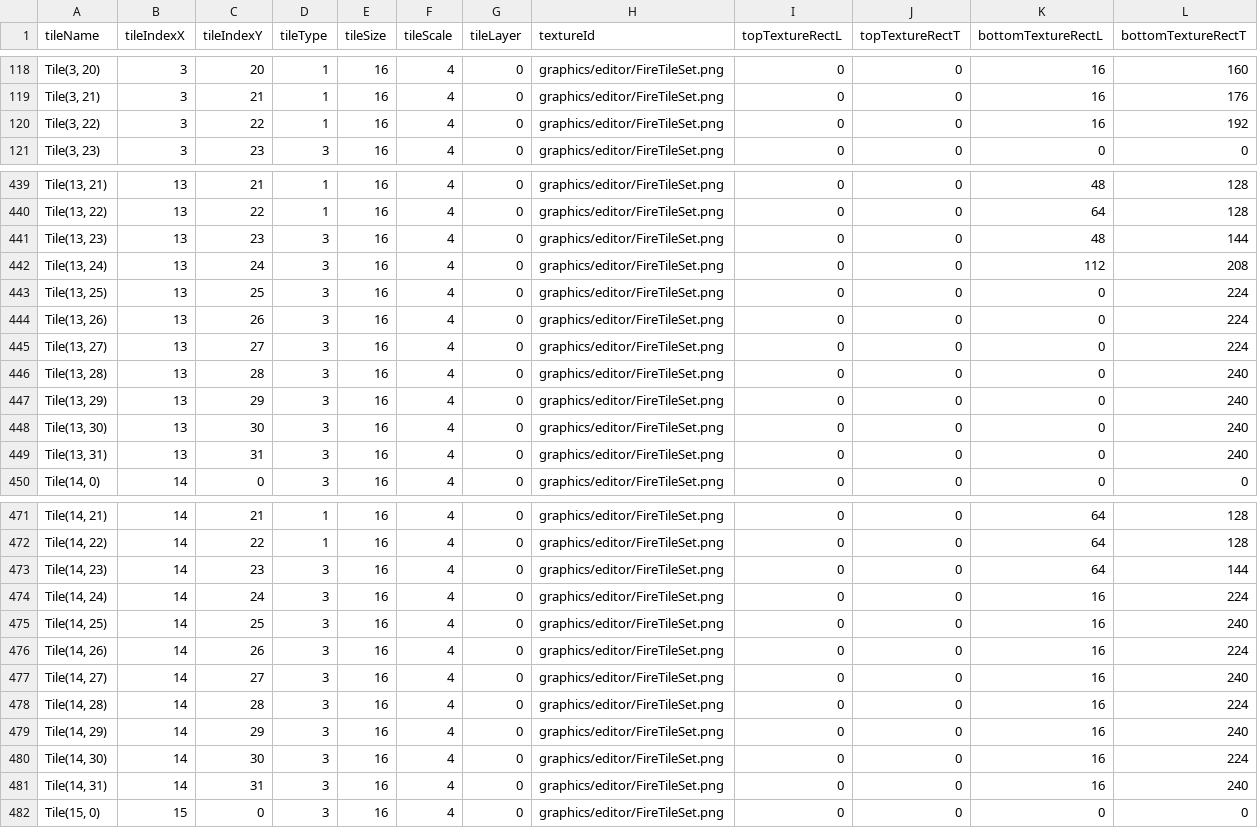
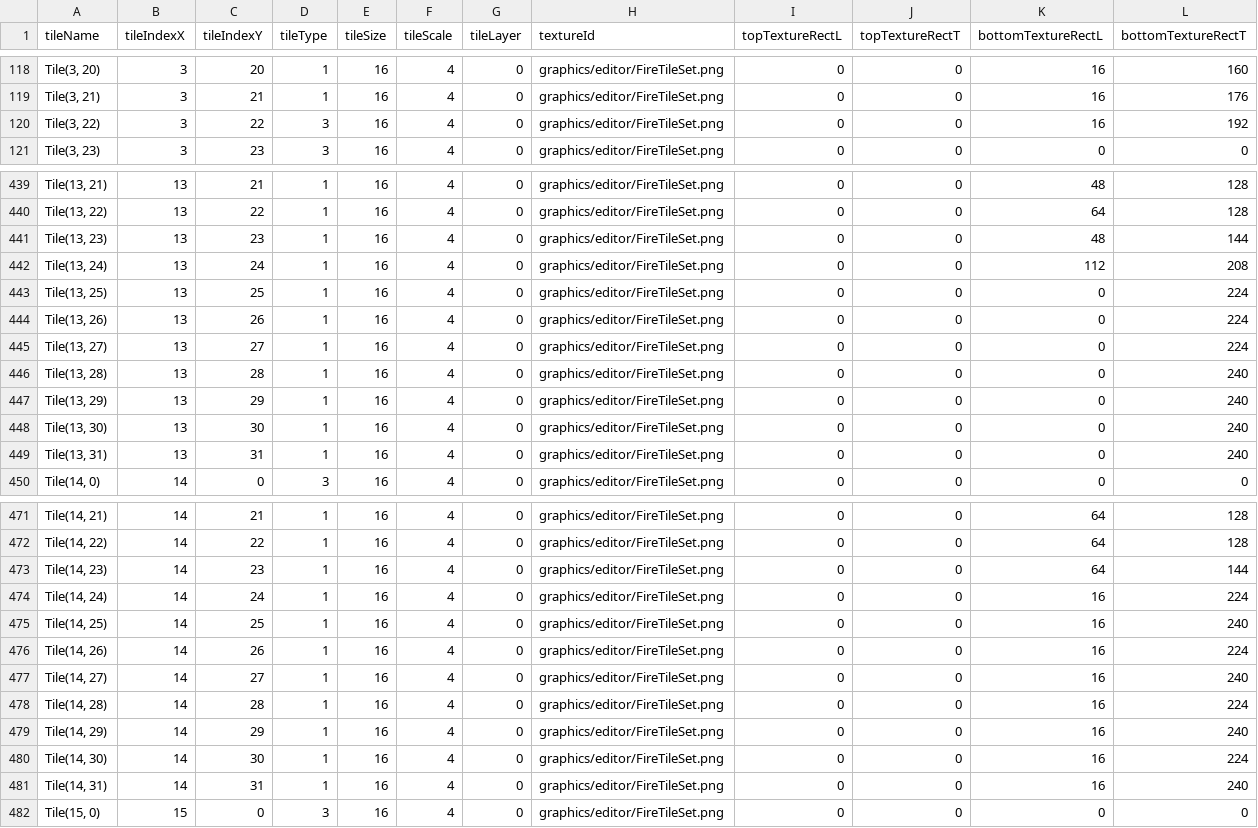
Before and after one commit to jack376/wol_project, a CSV file: sfml-wizard-of-legend-bin/tables/TileInfoTable.csv, drawn as a sheet; only a part is shown, gaps mark what is left out; the diff covers the shown part only.

```diff
--- a/sfml-wizard-of-legend-bin/tables/TileInfoTable.csv
+++ b/sfml-wizard-of-legend-bin/tables/TileInfoTable.csv
@@ -119,3 +119,3 @@ tileName,tileIndexX,tileIndexY,tileType,tileSize,tileScale,tileLayer,textureId,t
 "Tile(3, 21)",3,21,1,16,4,0,graphics/editor/FireTileSet.png,0,0,16,176
-"Tile(3, 22)",3,22,1,16,4,0,graphics/editor/FireTileSet.png,0,0,16,192
+"Tile(3, 22)",3,22,3,16,4,0,graphics/editor/FireTileSet.png,0,0,16,192
 "Tile(3, 23)",3,23,3,16,4,0,graphics/editor/FireTileSet.png,0,0,0,0
@@ -440,11 +440,11 @@ tileName,tileIndexX,tileIndexY,tileType,tileSize,tileScale,tileLayer,textureId,t
 "Tile(13, 22)",13,22,1,16,4,0,graphics/editor/FireTileSet.png,0,0,64,128
-"Tile(13, 23)",13,23,3,16,4,0,graphics/editor/FireTileSet.png,0,0,48,144
-"Tile(13, 24)",13,24,3,16,4,0,graphics/editor/FireTileSet.png,0,0,112,208
-"Tile(13, 25)",13,25,3,16,4,0,graphics/editor/FireTileSet.png,0,0,0,224
-"Tile(13, 26)",13,26,3,16,4,0,graphics/editor/FireTileSet.png,0,0,0,224
-"Tile(13, 27)",13,27,3,16,4,0,graphics/editor/FireTileSet.png,0,0,0,224
-"Tile(13, 28)",13,28,3,16,4,0,graphics/editor/FireTileSet.png,0,0,0,240
-"Tile(13, 29)",13,29,3,16,4,0,graphics/editor/FireTileSet.png,0,0,0,240
-"Tile(13, 30)",13,30,3,16,4,0,graphics/editor/FireTileSet.png,0,0,0,240
-"Tile(13, 31)",13,31,3,16,4,0,graphics/editor/FireTileSet.png,0,0,0,240
+"Tile(13, 23)",13,23,1,16,4,0,graphics/editor/FireTileSet.png,0,0,48,144
+"Tile(13, 24)",13,24,1,16,4,0,graphics/editor/FireTileSet.png,0,0,112,208
+"Tile(13, 25)",13,25,1,16,4,0,graphics/editor/FireTileSet.png,0,0,0,224
+"Tile(13, 26)",13,26,1,16,4,0,graphics/editor/FireTileSet.png,0,0,0,224
+"Tile(13, 27)",13,27,1,16,4,0,graphics/editor/FireTileSet.png,0,0,0,224
+"Tile(13, 28)",13,28,1,16,4,0,graphics/editor/FireTileSet.png,0,0,0,240
+"Tile(13, 29)",13,29,1,16,4,0,graphics/editor/FireTileSet.png,0,0,0,240
+"Tile(13, 30)",13,30,1,16,4,0,graphics/editor/FireTileSet.png,0,0,0,240
+"Tile(13, 31)",13,31,1,16,4,0,graphics/editor/FireTileSet.png,0,0,0,240
 "Tile(14, 0)",14,0,3,16,4,0,graphics/editor/FireTileSet.png,0,0,0,0
@@ -472,11 +472,11 @@ tileName,tileIndexX,tileIndexY,tileType,tileSize,tileScale,tileLayer,textureId,t
 "Tile(14, 22)",14,22,1,16,4,0,graphics/editor/FireTileSet.png,0,0,64,128
-"Tile(14, 23)",14,23,3,16,4,0,graphics/editor/FireTileSet.png,0,0,64,144
-"Tile(14, 24)",14,24,3,16,4,0,graphics/editor/FireTileSet.png,0,0,16,224
-"Tile(14, 25)",14,25,3,16,4,0,graphics/editor/FireTileSet.png,0,0,16,240
-"Tile(14, 26)",14,26,3,16,4,0,graphics/editor/FireTileSet.png,0,0,16,224
-"Tile(14, 27)",14,27,3,16,4,0,graphics/editor/FireTileSet.png,0,0,16,240
-"Tile(14, 28)",14,28,3,16,4,0,graphics/editor/FireTileSet.png,0,0,16,224
-"Tile(14, 29)",14,29,3,16,4,0,graphics/editor/FireTileSet.png,0,0,16,240
-"Tile(14, 30)",14,30,3,16,4,0,graphics/editor/FireTileSet.png,0,0,16,224
-"Tile(14, 31)",14,31,3,16,4,0,graphics/editor/FireTileSet.png,0,0,16,240
+"Tile(14, 23)",14,23,1,16,4,0,graphics/editor/FireTileSet.png,0,0,64,144
+"Tile(14, 24)",14,24,1,16,4,0,graphics/editor/FireTileSet.png,0,0,16,224
+"Tile(14, 25)",14,25,1,16,4,0,graphics/editor/FireTileSet.png,0,0,16,240
+"Tile(14, 26)",14,26,1,16,4,0,graphics/editor/FireTileSet.png,0,0,16,224
+"Tile(14, 27)",14,27,1,16,4,0,graphics/editor/FireTileSet.png,0,0,16,240
+"Tile(14, 28)",14,28,1,16,4,0,graphics/editor/FireTileSet.png,0,0,16,224
+"Tile(14, 29)",14,29,1,16,4,0,graphics/editor/FireTileSet.png,0,0,16,240
+"Tile(14, 30)",14,30,1,16,4,0,graphics/editor/FireTileSet.png,0,0,16,224
+"Tile(14, 31)",14,31,1,16,4,0,graphics/editor/FireTileSet.png,0,0,16,240
 "Tile(15, 0)",15,0,3,16,4,0,graphics/editor/FireTileSet.png,0,0,0,0
```
Also changed, not shown: 55 edited cells elsewhere in this file, sfml-wizard-of-legend-bin/scripts/SceneGameResourceList_ojy.csv, 28 other files.
